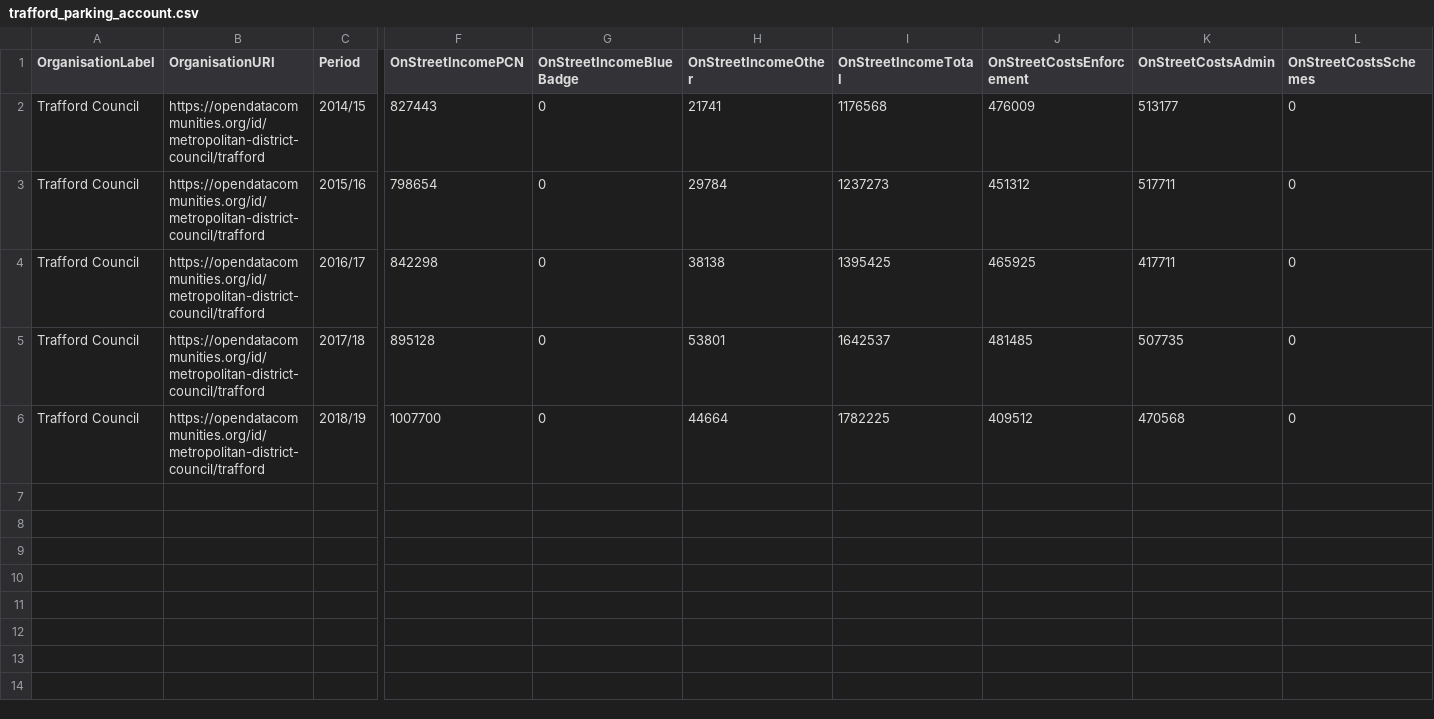
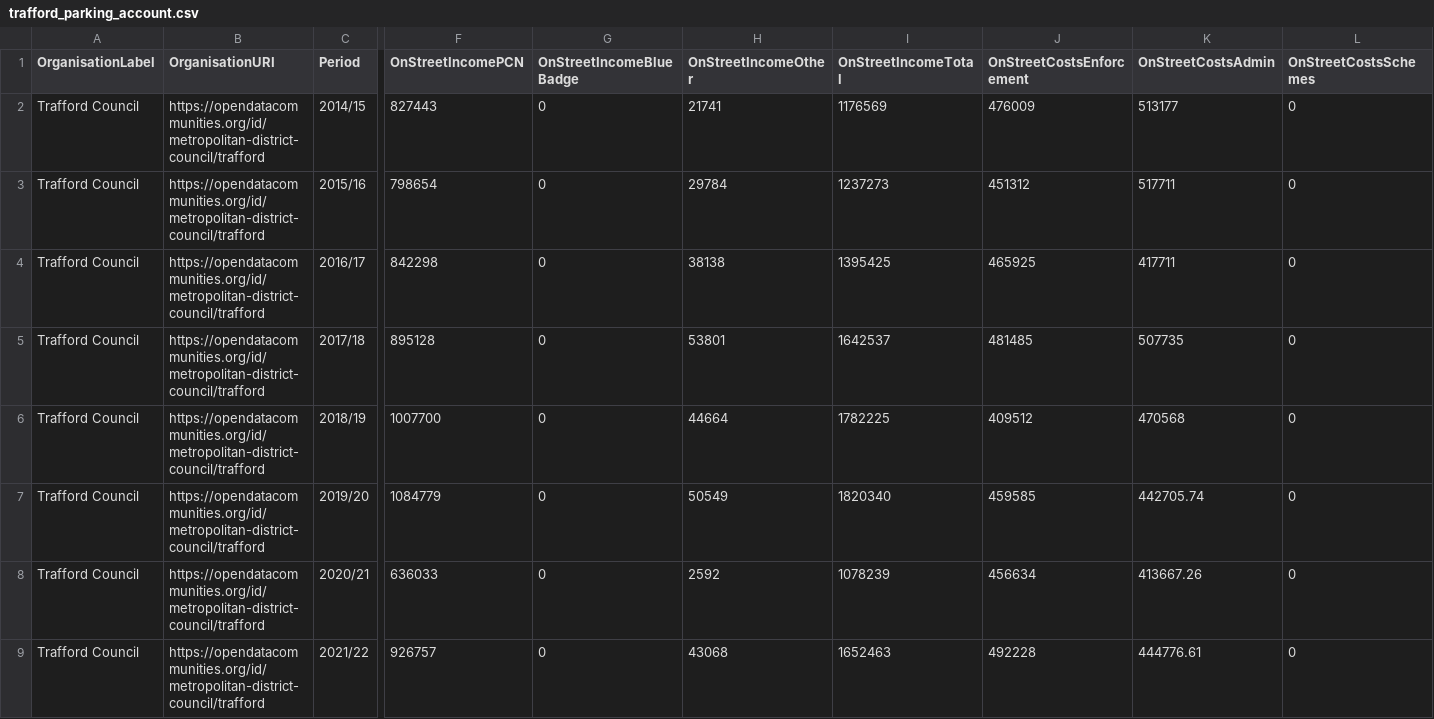
Before and after one commit to traffordDataLab/council_open_data, a CSV file: transparency_code/parking_account/trafford_parking_account.csv, drawn as a sheet; only a part is shown, gaps mark what is left out; rows hold the shown columns only; the diff names each change by its address in the sheet, - before the commit and + after, or states it on an @@ line.

Commit message:
Updated data to finacial year 2021/22.

```diff
--- a/transparency_code/parking_account/trafford_parking_account.csv
+++ b/transparency_code/parking_account/trafford_parking_account.csv
-I2 (OnStreetIncomeTotal): 1176568
+I2 (OnStreetIncomeTotal): 1176569
+row 7: Trafford Council | https://opendatacommunities.org/id/metropolitan-district-council/trafford | 2019/20 | 1084779 | 0 | 50549 | 1820340 | 459585 | 442705.74 | 0
+row 8: Trafford Council | https://opendatacommunities.org/id/metropolitan-district-council/trafford | 2020/21 | 636033 | 0 | 2592 | 1078239 | 456634 | 413667.26 | 0
+row 9: Trafford Council | https://opendatacommunities.org/id/metropolitan-district-council/trafford | 2021/22 | 926757 | 0 | 43068 | 1652463 | 492228 | 444776.61 | 0
```
Also changed, not shown: 1 other file.
